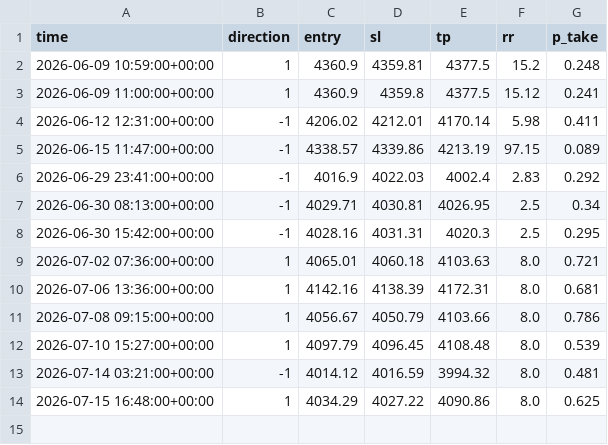
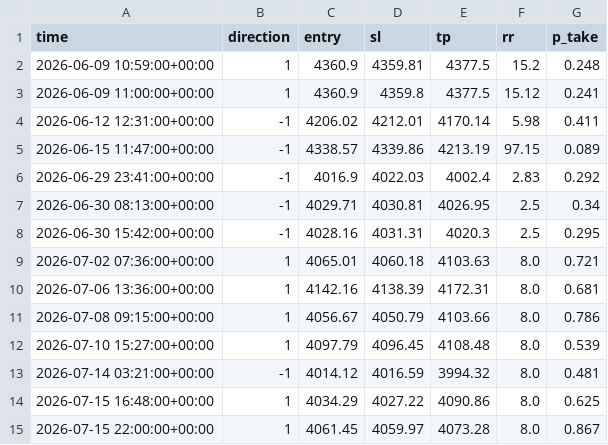
Before and after one commit to adilzhan2/gold-bot, a CSV file: state/alerts.csv, drawn as a sheet.

Commit message:
state: новые сетапы (sent.json + alerts.csv)

```diff
--- a/state/alerts.csv
+++ b/state/alerts.csv
@@ -14 +14,2 @@ time,direction,entry,sl,tp,rr,p_take
 2026-07-15 16:48:00+00:00,1,4034.29,4027.22,4090.86,8.0,0.625
+2026-07-15 22:00:00+00:00,1,4061.45,4059.97,4073.28,8.0,0.867
```
Also changed, not shown: 1 other file.
